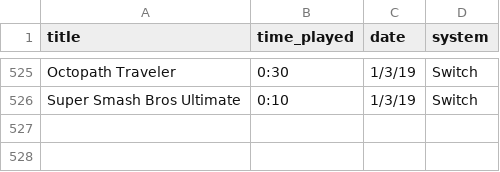
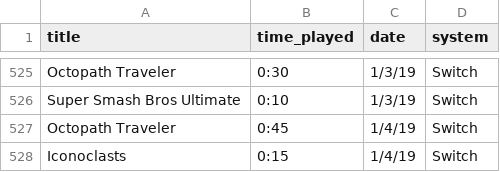
Before and after one commit to bkdevart/web_portfolio, a CSV file: input/game_log.csv, drawn as a sheet; only a part is shown, gaps mark what is left out.

Commit message:
added grid view to all games graphs, text emphasis.  updated data.

```diff
--- a/input/game_log.csv
+++ b/input/game_log.csv
@@ -526 +526,3 @@ Octopath Traveler,0:30,1/3/19,Switch
 Super Smash Bros Ultimate,0:10,1/3/19,Switch
+Octopath Traveler,0:45,1/4/19,Switch
+Iconoclasts,0:15,1/4/19,Switch
```
Also changed, not shown: input/completed.csv, 4 other files.
